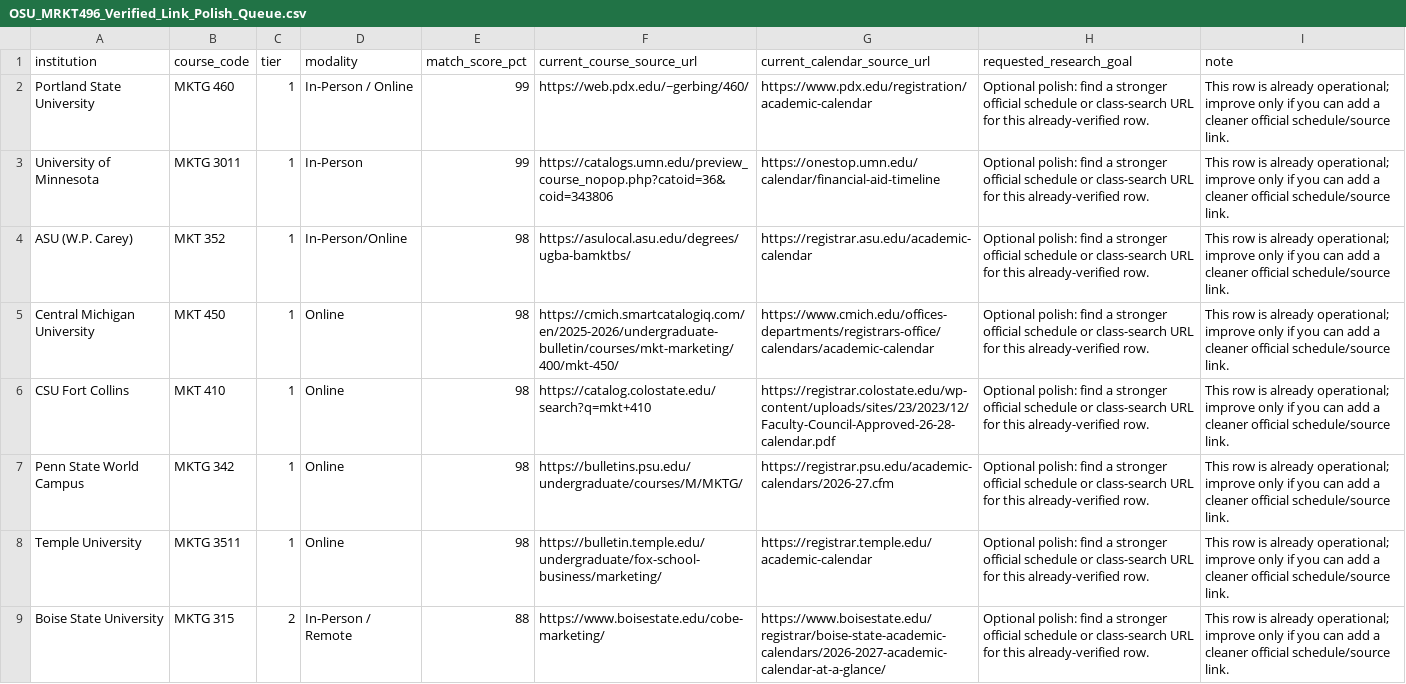
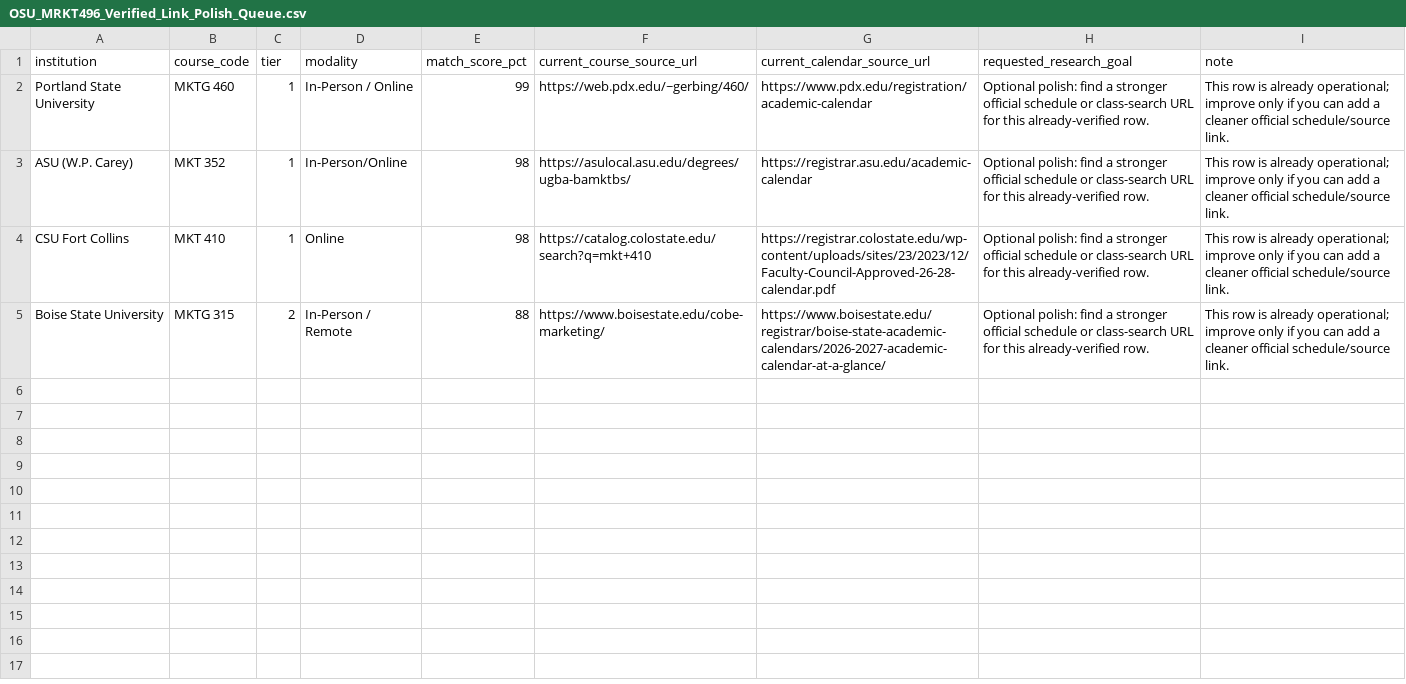
Before and after one commit to mp2123/osu-equivalency-engine, a CSV file: 04_AI_Handoff/OSU_MRKT496_Verified_Link_Polish_Queue.csv, drawn as a sheet.

Commit message:
data: ingest external source pass and refresh AI handoff

```diff
--- a/04_AI_Handoff/OSU_MRKT496_Verified_Link_Polish_Queue.csv
+++ b/04_AI_Handoff/OSU_MRKT496_Verified_Link_Polish_Queue.csv
@@ -2,8 +2,4 @@ institution,course_code,tier,modality,match_score_pct,current_course_source_url,
 Portland State University,MKTG 460,1,In-Person / Online,99,https://web.pdx.edu/~gerbing/460/,https://www.pdx.edu/registration/academic-calendar,Optional polish: find a stronger official schedule or class-search URL for this already-verified row.,This row is already operational; improve only if you can add a cleaner official schedule/source link.
-University of Minnesota,MKTG 3011,1,In-Person,99,https://catalogs.umn.edu/preview_course_nopop.php?catoid=36&coid=343806,https://onestop.umn.edu/calendar/financial-aid-timeline,Optional polish: find a stronger official schedule or class-search URL for this already-verified row.,This row is already operational; improve only if you can add a cleaner official schedule/source link.
 ASU (W.P. Carey),MKT 352,1,In-Person/Online,98,https://asulocal.asu.edu/degrees/ugba-bamktbs/,https://registrar.asu.edu/academic-calendar,Optional polish: find a stronger official schedule or class-search URL for this already-verified row.,This row is already operational; improve only if you can add a cleaner official schedule/source link.
-Central Michigan University,MKT 450,1,Online,98,https://cmich.smartcatalogiq.com/en/2025-2026/undergraduate-bulletin/courses/mkt-marketing/400/mkt-450/,https://www.cmich.edu/offices-departments/registrars-office/calendars/academic-calendar,Optional polish: find a stronger official schedule or class-search URL for this already-verified row.,This row is already operational; improve only if you can add a cleaner official schedule/source link.
 CSU Fort Collins,MKT 410,1,Online,98,https://catalog.colostate.edu/search?q=mkt+410,https://registrar.colostate.edu/wp-content/uploads/sites/23/2023/12/Faculty-Council-Approved-26-28-calendar.pdf,Optional polish: find a stronger official schedule or class-search URL for this already-verified row.,This row is already operational; improve only if you can add a cleaner official schedule/source link.
-Penn State World Campus,MKTG 342,1,Online,98,https://bulletins.psu.edu/undergraduate/courses/M/MKTG/,https://registrar.psu.edu/academic-calendars/2026-27.cfm,Optional polish: find a stronger official schedule or class-search URL for this already-verified row.,This row is already operational; improve only if you can add a cleaner official schedule/source link.
-Temple University,MKTG 3511,1,Online,98,https://bulletin.temple.edu/undergraduate/fox-school-business/marketing/,https://registrar.temple.edu/academic-calendar,Optional polish: find a stronger official schedule or class-search URL for this already-verified row.,This row is already operational; improve only if you can add a cleaner official schedule/source link.
 Boise State University,MKTG 315,2,In-Person / Remote,88,https://www.boisestate.edu/cobe-marketing/,https://www.boisestate.edu/registrar/boise-state-academic-calendars/2026-2027-academic-calendar-at-a-glance/,Optional polish: find a stronger official schedule or class-search URL for this already-verified row.,This row is already operational; improve only if you can add a cleaner official schedule/source link.
```
Also changed, not shown: 04_AI_Handoff/OSU_MRKT496_AI_Research_Queue.csv, 4 other files.
